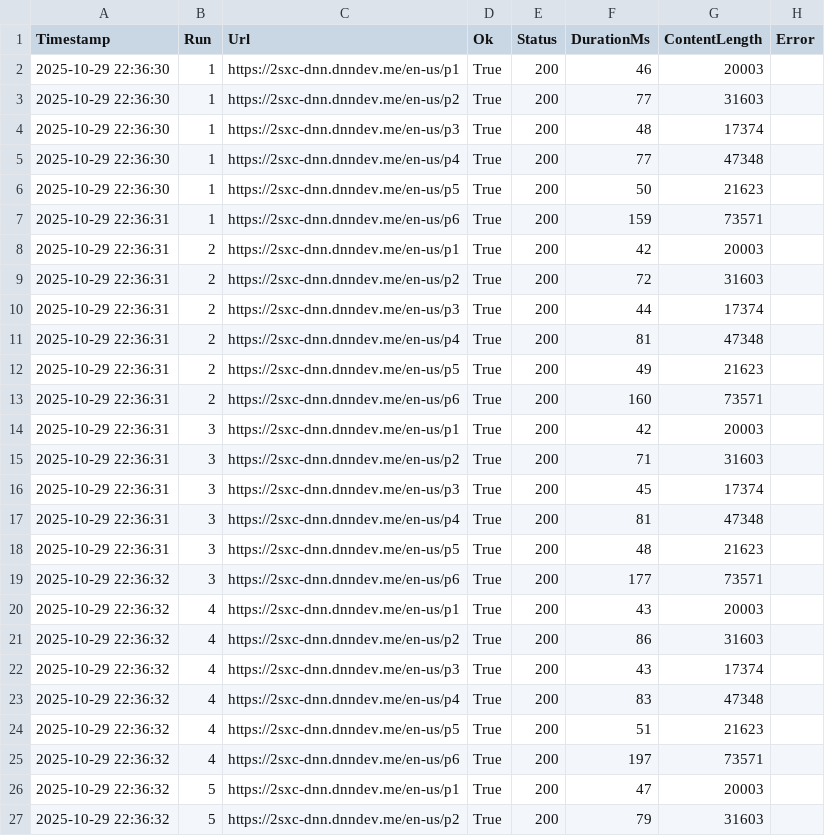
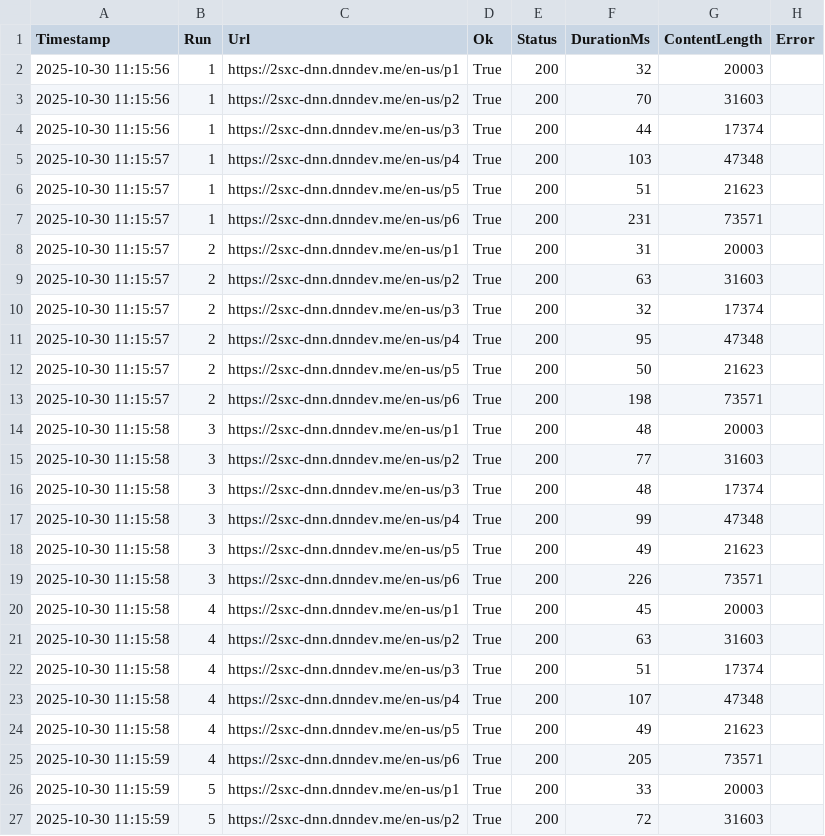
Before and after one commit to 2sxc-dev/cshtml-disk-cache, a CSV file: results/memory-x9.csv, drawn as a sheet; only a part is shown; the diff covers the shown part only.

```diff
--- a/results/memory-x9.csv
+++ b/results/memory-x9.csv
@@ -1,27 +1,27 @@
 "Timestamp","Run","Url","Ok","Status","DurationMs","ContentLength","Error"
-"2025-10-29 22:36:30","1","https://2sxc-dnn.dnndev.me/en-us/p1","True","200","46","20003",
-"2025-10-29 22:36:30","1","https://2sxc-dnn.dnndev.me/en-us/p2","True","200","77","31603",
-"2025-10-29 22:36:30","1","https://2sxc-dnn.dnndev.me/en-us/p3","True","200","48","17374",
-"2025-10-29 22:36:30","1","https://2sxc-dnn.dnndev.me/en-us/p4","True","200","77","47348",
-"2025-10-29 22:36:30","1","https://2sxc-dnn.dnndev.me/en-us/p5","True","200","50","21623",
-"2025-10-29 22:36:31","1","https://2sxc-dnn.dnndev.me/en-us/p6","True","200","159","73571",
-"2025-10-29 22:36:31","2","https://2sxc-dnn.dnndev.me/en-us/p1","True","200","42","20003",
-"2025-10-29 22:36:31","2","https://2sxc-dnn.dnndev.me/en-us/p2","True","200","72","31603",
-"2025-10-29 22:36:31","2","https://2sxc-dnn.dnndev.me/en-us/p3","True","200","44","17374",
-"2025-10-29 22:36:31","2","https://2sxc-dnn.dnndev.me/en-us/p4","True","200","81","47348",
-"2025-10-29 22:36:31","2","https://2sxc-dnn.dnndev.me/en-us/p5","True","200","49","21623",
-"2025-10-29 22:36:31","2","https://2sxc-dnn.dnndev.me/en-us/p6","True","200","160","73571",
-"2025-10-29 22:36:31","3","https://2sxc-dnn.dnndev.me/en-us/p1","True","200","42","20003",
-"2025-10-29 22:36:31","3","https://2sxc-dnn.dnndev.me/en-us/p2","True","200","71","31603",
-"2025-10-29 22:36:31","3","https://2sxc-dnn.dnndev.me/en-us/p3","True","200","45","17374",
-"2025-10-29 22:36:31","3","https://2sxc-dnn.dnndev.me/en-us/p4","True","200","81","47348",
-"2025-10-29 22:36:31","3","https://2sxc-dnn.dnndev.me/en-us/p5","True","200","48","21623",
-"2025-10-29 22:36:32","3","https://2sxc-dnn.dnndev.me/en-us/p6","True","200","177","73571",
-"2025-10-29 22:36:32","4","https://2sxc-dnn.dnndev.me/en-us/p1","True","200","43","20003",
-"2025-10-29 22:36:32","4","https://2sxc-dnn.dnndev.me/en-us/p2","True","200","86","31603",
-"2025-10-29 22:36:32","4","https://2sxc-dnn.dnndev.me/en-us/p3","True","200","43","17374",
-"2025-10-29 22:36:32","4","https://2sxc-dnn.dnndev.me/en-us/p4","True","200","83","47348",
-"2025-10-29 22:36:32","4","https://2sxc-dnn.dnndev.me/en-us/p5","True","200","51","21623",
-"2025-10-29 22:36:32","4","https://2sxc-dnn.dnndev.me/en-us/p6","True","200","197","73571",
-"2025-10-29 22:36:32","5","https://2sxc-dnn.dnndev.me/en-us/p1","True","200","47","20003",
-"2025-10-29 22:36:32","5","https://2sxc-dnn.dnndev.me/en-us/p2","True","200","79","31603",
+"2025-10-30 11:15:56","1","https://2sxc-dnn.dnndev.me/en-us/p1","True","200","32","20003",
+"2025-10-30 11:15:56","1","https://2sxc-dnn.dnndev.me/en-us/p2","True","200","70","31603",
+"2025-10-30 11:15:56","1","https://2sxc-dnn.dnndev.me/en-us/p3","True","200","44","17374",
+"2025-10-30 11:15:57","1","https://2sxc-dnn.dnndev.me/en-us/p4","True","200","103","47348",
+"2025-10-30 11:15:57","1","https://2sxc-dnn.dnndev.me/en-us/p5","True","200","51","21623",
+"2025-10-30 11:15:57","1","https://2sxc-dnn.dnndev.me/en-us/p6","True","200","231","73571",
+"2025-10-30 11:15:57","2","https://2sxc-dnn.dnndev.me/en-us/p1","True","200","31","20003",
+"2025-10-30 11:15:57","2","https://2sxc-dnn.dnndev.me/en-us/p2","True","200","63","31603",
+"2025-10-30 11:15:57","2","https://2sxc-dnn.dnndev.me/en-us/p3","True","200","32","17374",
+"2025-10-30 11:15:57","2","https://2sxc-dnn.dnndev.me/en-us/p4","True","200","95","47348",
+"2025-10-30 11:15:57","2","https://2sxc-dnn.dnndev.me/en-us/p5","True","200","50","21623",
+"2025-10-30 11:15:57","2","https://2sxc-dnn.dnndev.me/en-us/p6","True","200","198","73571",
+"2025-10-30 11:15:58","3","https://2sxc-dnn.dnndev.me/en-us/p1","True","200","48","20003",
+"2025-10-30 11:15:58","3","https://2sxc-dnn.dnndev.me/en-us/p2","True","200","77","31603",
+"2025-10-30 11:15:58","3","https://2sxc-dnn.dnndev.me/en-us/p3","True","200","48","17374",
+"2025-10-30 11:15:58","3","https://2sxc-dnn.dnndev.me/en-us/p4","True","200","99","47348",
+"2025-10-30 11:15:58","3","https://2sxc-dnn.dnndev.me/en-us/p5","True","200","49","21623",
+"2025-10-30 11:15:58","3","https://2sxc-dnn.dnndev.me/en-us/p6","True","200","226","73571",
+"2025-10-30 11:15:58","4","https://2sxc-dnn.dnndev.me/en-us/p1","True","200","45","20003",
+"2025-10-30 11:15:58","4","https://2sxc-dnn.dnndev.me/en-us/p2","True","200","63","31603",
+"2025-10-30 11:15:58","4","https://2sxc-dnn.dnndev.me/en-us/p3","True","200","51","17374",
+"2025-10-30 11:15:58","4","https://2sxc-dnn.dnndev.me/en-us/p4","True","200","107","47348",
+"2025-10-30 11:15:58","4","https://2sxc-dnn.dnndev.me/en-us/p5","True","200","49","21623",
+"2025-10-30 11:15:59","4","https://2sxc-dnn.dnndev.me/en-us/p6","True","200","205","73571",
+"2025-10-30 11:15:59","5","https://2sxc-dnn.dnndev.me/en-us/p1","True","200","33","20003",
+"2025-10-30 11:15:59","5","https://2sxc-dnn.dnndev.me/en-us/p2","True","200","72","31603",
```
Also changed, not shown: 56 edited cells elsewhere in this file, results/cold-x9.csv, results/disk-x9.csv, 4 other files.
